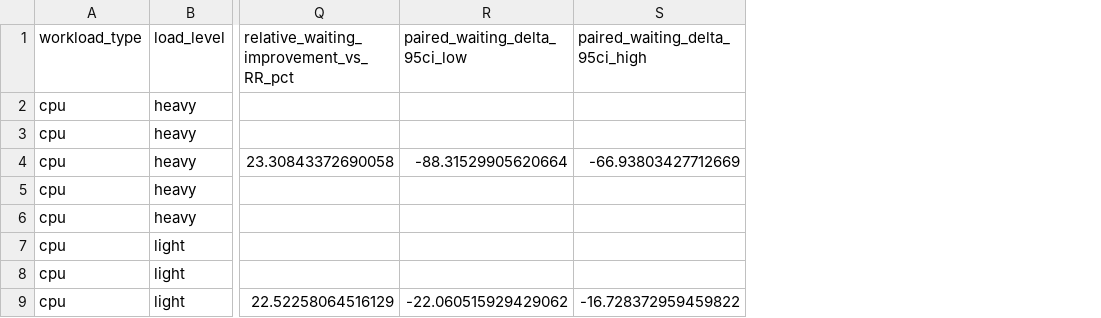
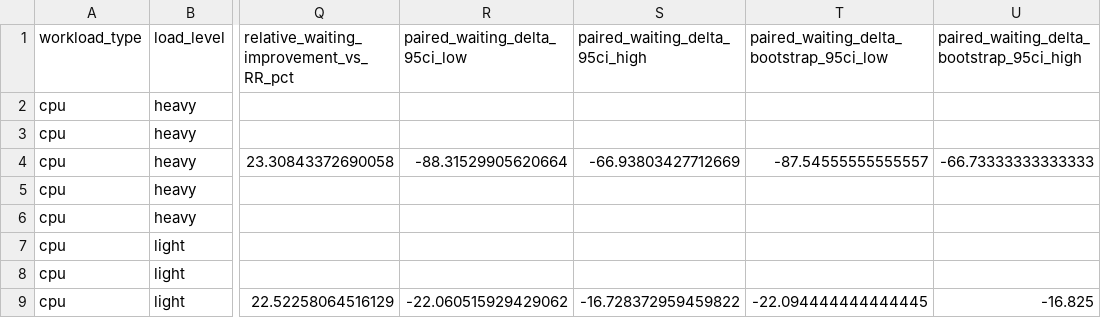
Before and after one commit to t3rrible0ctopus/adaptive-cpu-scheduler, a CSV file: results/rl_evaluation_aggregate.csv, drawn as a sheet; only a part is shown, gaps mark what is left out; the diff names each change by its address in the sheet, - before the commit and + after, or states it on an @@ line.

```diff
--- a/results/rl_evaluation_aggregate.csv
+++ b/results/rl_evaluation_aggregate.csv
+column T, rows 1-9: paired_waiting_delta_bootstrap_95ci_low |  |  | -87.54555555555557 |  |  |  |  | -22.094444444444445
+column U, rows 1-9: paired_waiting_delta_bootstrap_95ci_high |  |  | -66.73333333333333 |  |  |  |  | -16.825
```
Also changed, not shown: results/aggregate_metrics.csv, results/run_metrics.csv, 38 other files.
